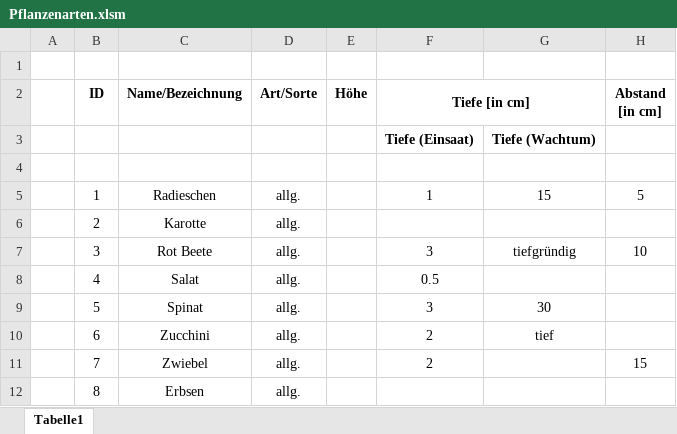
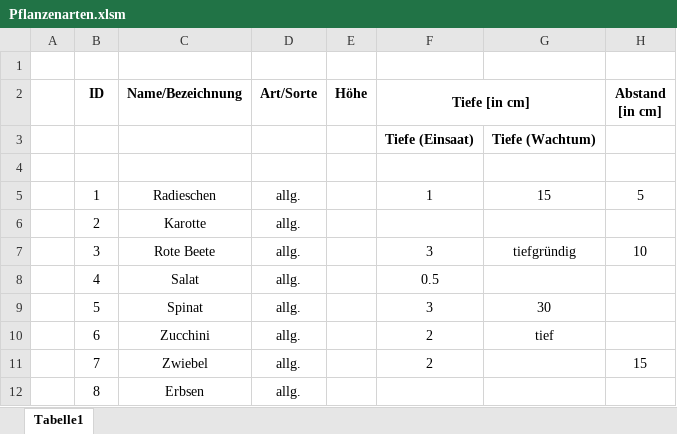
Before and after one commit to Eugen2586/Farmrobot, an Excel workbook: Farmrobo/Pflanzenarten.xlsm, sheet Tabelle1, drawn as a sheet; only a part is shown; values as stored, in another font and other column widths than the file's, no borders; the diff names each change by its address in the sheet, - before the commit and + after, or states it on an @@ line.

```diff
--- a/Farmrobo/Pflanzenarten.xlsm (sheet Tabelle1)
+++ b/Farmrobo/Pflanzenarten.xlsm (sheet Tabelle1)
-C7 (Name/Bezeichnung): Rot Beete
+C7 (Name/Bezeichnung): Rote Beete
```
Also changed, not shown: 17 other files.
